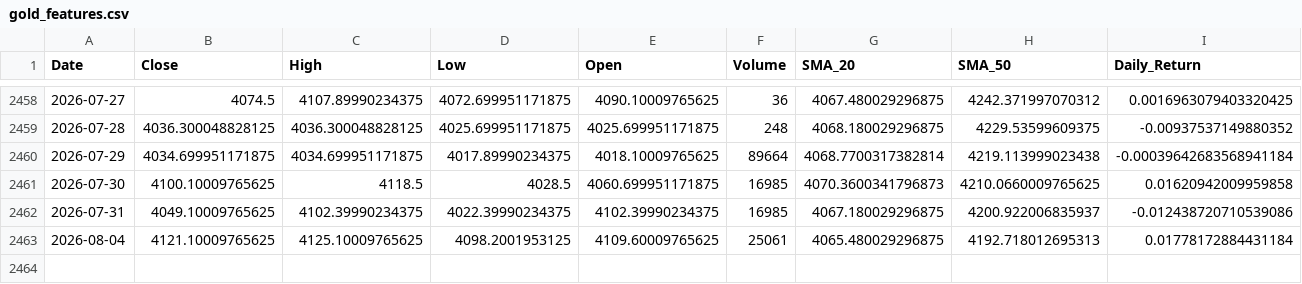
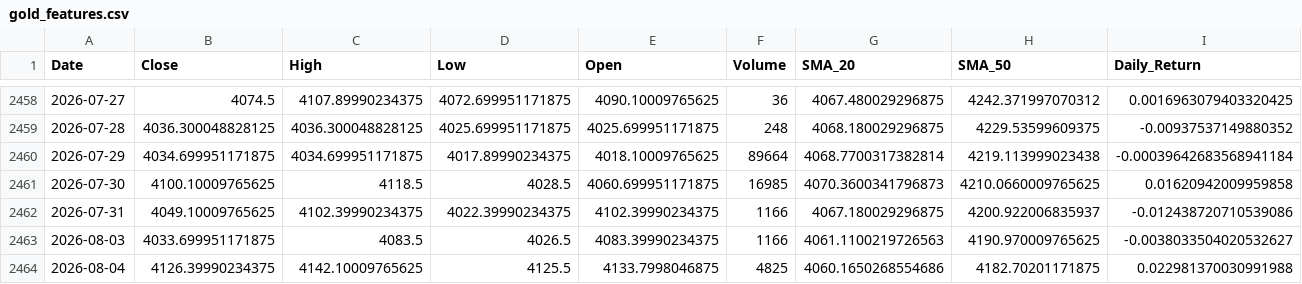
Before and after one commit to elielebos-ui/ai-trade-app, a CSV file: gold_features.csv, drawn as a sheet; only a part is shown, gaps mark what is left out; addresses are those after the commit; rows hold the shown columns only; the diff covers the shown part only; the diff names each change by its address in the sheet, - before the commit and + after, or states it on an @@ line.

```diff
--- a/gold_features.csv
+++ b/gold_features.csv
-F2462 (Volume): 16985
+F2462 (Volume): 1166
+row 2463: 2026-08-03 | 4033.699951171875 | 4083.5 | 4026.5 | 4083.39990234375 | 1166 | 4061.1100219726563 | 4190.970009765625 | -0.0038033504020532627
-B2464 (Close): 4121.10009765625
+B2464 (Close): 4126.39990234375
-C2464 (High): 4125.10009765625
+C2464 (High): 4142.10009765625
-D2464 (Low): 4098.2001953125
+D2464 (Low): 4125.5
-E2464 (Open): 4109.60009765625
+E2464 (Open): 4133.7998046875
-F2464 (Volume): 25061
+F2464 (Volume): 4825
-G2464 (SMA_20): 4065.480029296875
+G2464 (SMA_20): 4060.1650268554686
-H2464 (SMA_50): 4192.718012695313
+H2464 (SMA_50): 4182.70201171875
-I2464 (Daily_Return): 0.01778172884431184
+I2464 (Daily_Return): 0.022981370030991988
```
Also changed, not shown: 8 edited cells elsewhere in this file, apple_features.csv, apple_historical_data.csv, 9 other files.
